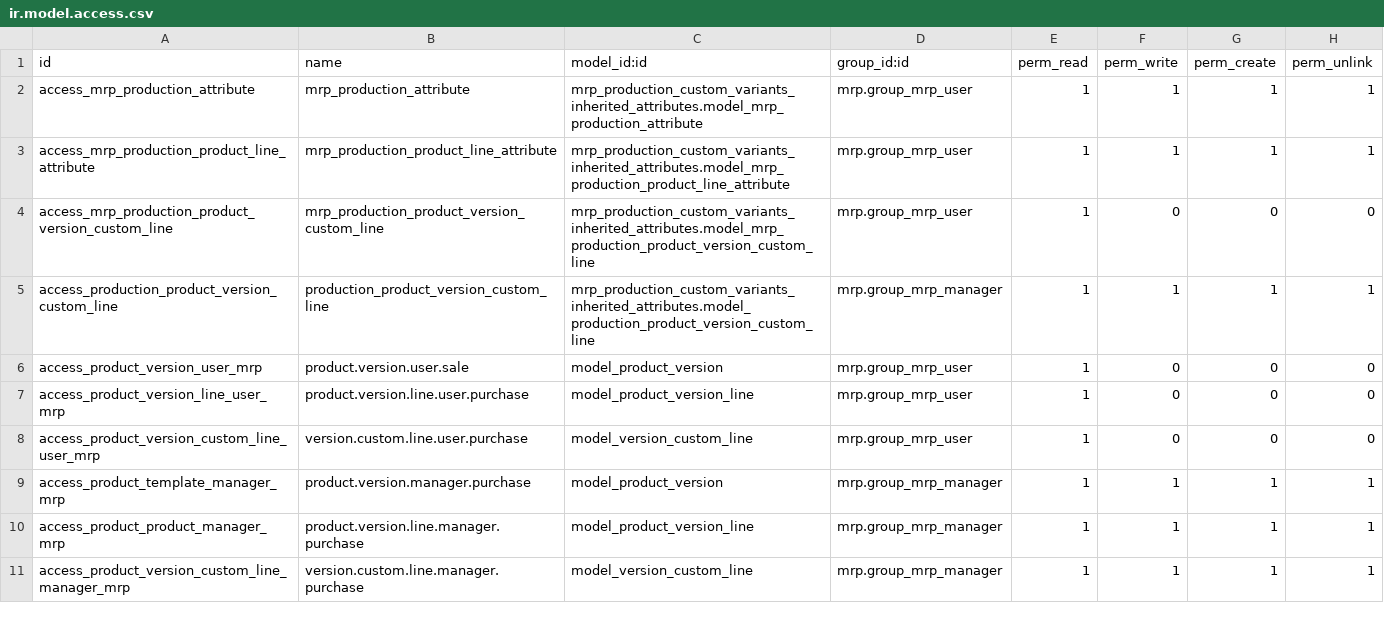
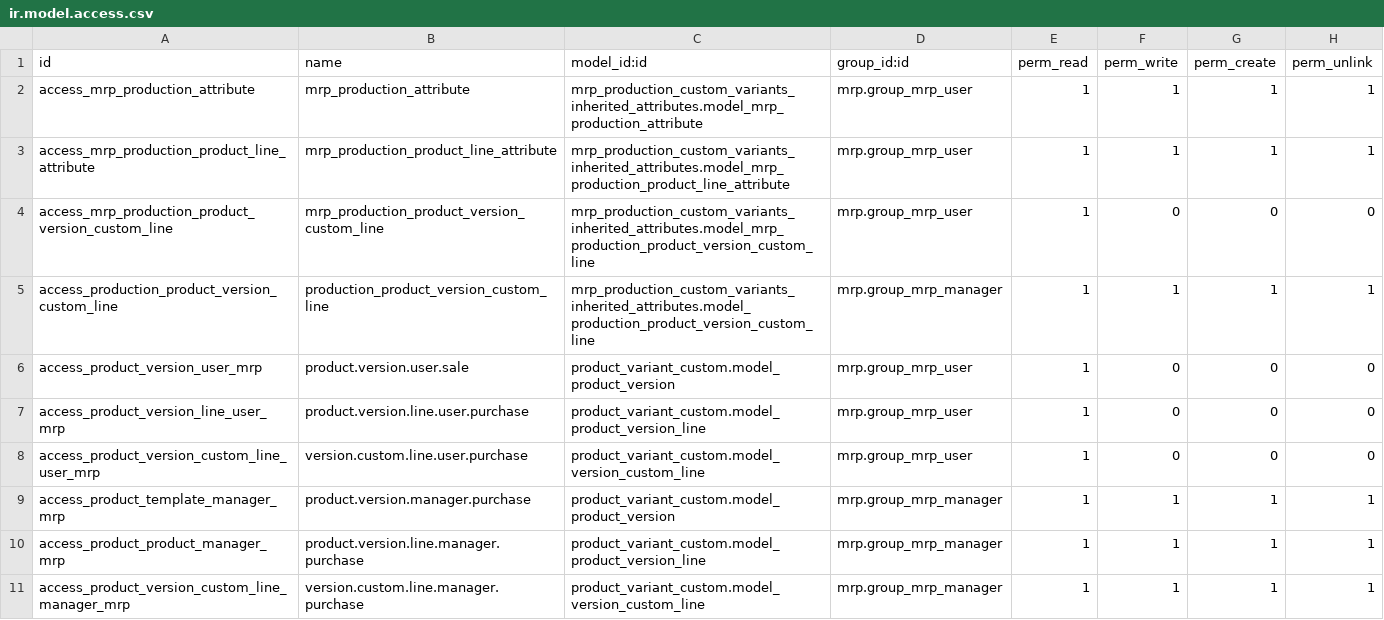
Before and after one commit to avanzosc/mrp-addons, a CSV file: mrp_production_custom_variants_inherited_attributes/security/ir.model.access.csv, drawn as a sheet.

Commit message:
[FIX] mrp_production_custom_variants_inherite_attributes: security changes

```diff
--- a/mrp_production_custom_variants_inherited_attributes/security/ir.model.access.csv
+++ b/mrp_production_custom_variants_inherited_attributes/security/ir.model.access.csv
@@ -5,7 +5,7 @@ access_mrp_production_product_version_custom_line,mrp_production_product_version
 access_production_product_version_custom_line,production_product_version_custom_line,mrp_production_custom_variants_inherited_attributes.model_production_product_version_custom_line,mrp.group_mrp_manager,1,1,1,1
-access_product_version_user_mrp,product.version.user.sale,model_product_version,mrp.group_mrp_user,1,0,0,0
-access_product_version_line_user_mrp,product.version.line.user.purchase,model_product_version_line,mrp.group_mrp_user,1,0,0,0
-access_product_version_custom_line_user_mrp, version.custom.line.user.purchase,model_version_custom_line,mrp.group_mrp_user,1,0,0,0
-access_product_template_manager_mrp,product.version.manager.purchase,model_product_version,mrp.group_mrp_manager,1,1,1,1
-access_product_product_manager_mrp,product.version.line.manager.purchase,model_product_version_line,mrp.group_mrp_manager,1,1,1,1
-access_product_version_custom_line_manager_mrp,version.custom.line.manager.purchase,model_version_custom_line,mrp.group_mrp_manager,1,1,1,1
+access_product_version_user_mrp,product.version.user.sale,product_variant_custom.model_product_version,mrp.group_mrp_user,1,0,0,0
+access_product_version_line_user_mrp,product.version.line.user.purchase,product_variant_custom.model_product_version_line,mrp.group_mrp_user,1,0,0,0
+access_product_version_custom_line_user_mrp, version.custom.line.user.purchase,product_variant_custom.model_version_custom_line,mrp.group_mrp_user,1,0,0,0
+access_product_template_manager_mrp,product.version.manager.purchase,product_variant_custom.model_product_version,mrp.group_mrp_manager,1,1,1,1
+access_product_product_manager_mrp,product.version.line.manager.purchase,product_variant_custom.model_product_version_line,mrp.group_mrp_manager,1,1,1,1
+access_product_version_custom_line_manager_mrp,version.custom.line.manager.purchase,product_variant_custom.model_version_custom_line,mrp.group_mrp_manager,1,1,1,1
```
